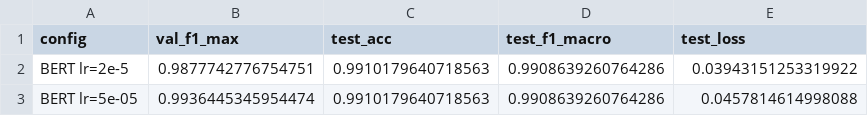
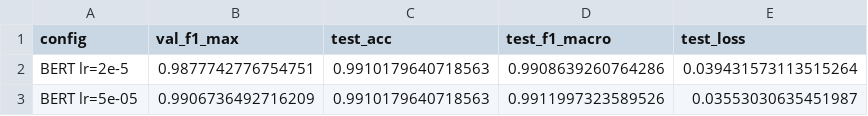
Before and after one commit to angel900919/deep-learning-miniproyecto-2, a CSV file: artifacts/comparacion_configuraciones.csv, drawn as a sheet.

```diff
--- a/artifacts/comparacion_configuraciones.csv
+++ b/artifacts/comparacion_configuraciones.csv
@@ -1,3 +1,3 @@
 config,val_f1_max,test_acc,test_f1_macro,test_loss
-BERT lr=2e-5,0.9877742776754751,0.9910179640718563,0.9908639260764286,0.03943151253319922
-BERT lr=5e-05,0.9936445345954474,0.9910179640718563,0.9908639260764286,0.0457814614998088
+BERT lr=2e-5,0.9877742776754751,0.9910179640718563,0.9908639260764286,0.039431573113515264
+BERT lr=5e-05,0.9906736492716209,0.9910179640718563,0.9911997323589526,0.03553030635451987
```
Also changed, not shown: artifacts/predicciones_test.csv, 6 other files.
